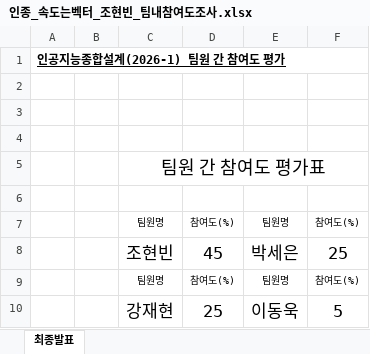
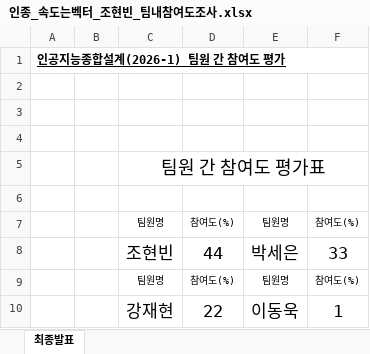
Before and after one commit to johyunbin/Capstone, an Excel workbook: submission/제출완료/인종_속도는벡터_조현빈_팀내참여도조사.xlsx, sheet 최종발표, drawn as a sheet; values as stored, in another font and other column widths than the file's, no borders; the diff names each change by its address in the sheet, - before the commit and + after, or states it on an @@ line.

```diff
--- a/submission/제출완료/인종_속도는벡터_조현빈_팀내참여도조사.xlsx (sheet 최종발표)
+++ b/submission/제출완료/인종_속도는벡터_조현빈_팀내참여도조사.xlsx (sheet 최종발표)
-D8: 45
+D8: 44
-F8: 25
+F8: 33
-D10: 25
+D10: 22
-F10: 5
+F10: 1
```
Also changed, not shown: 1 other file.
